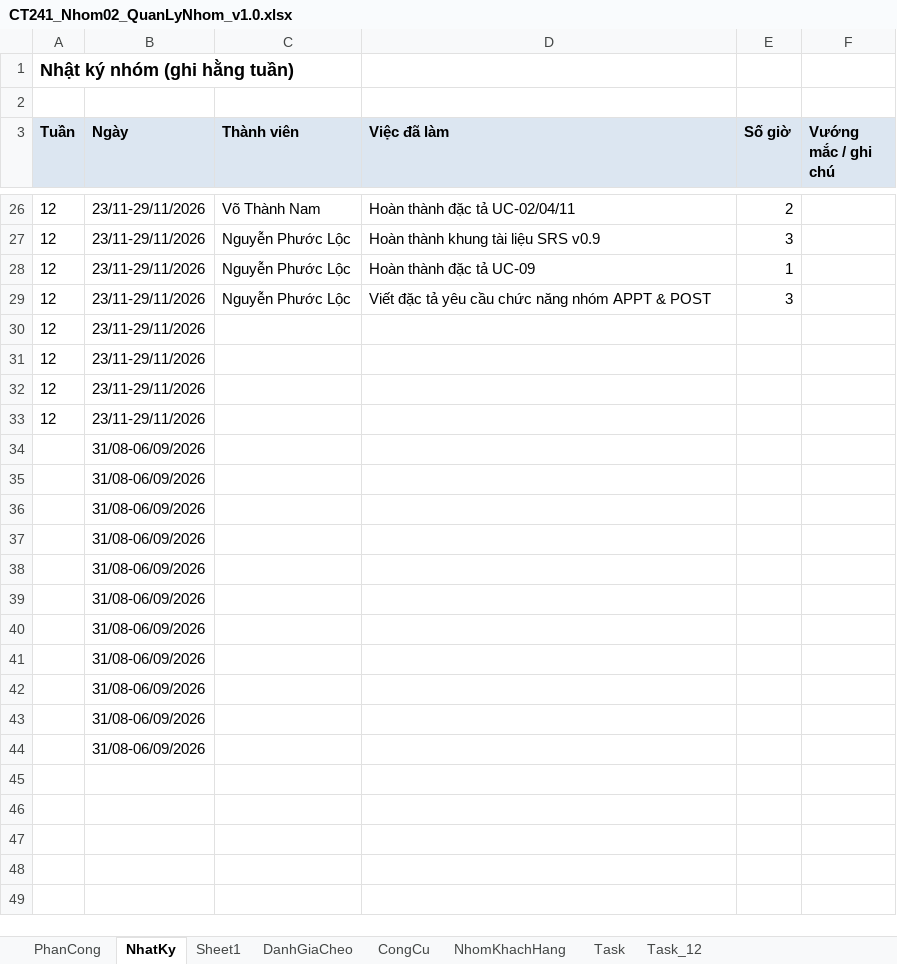
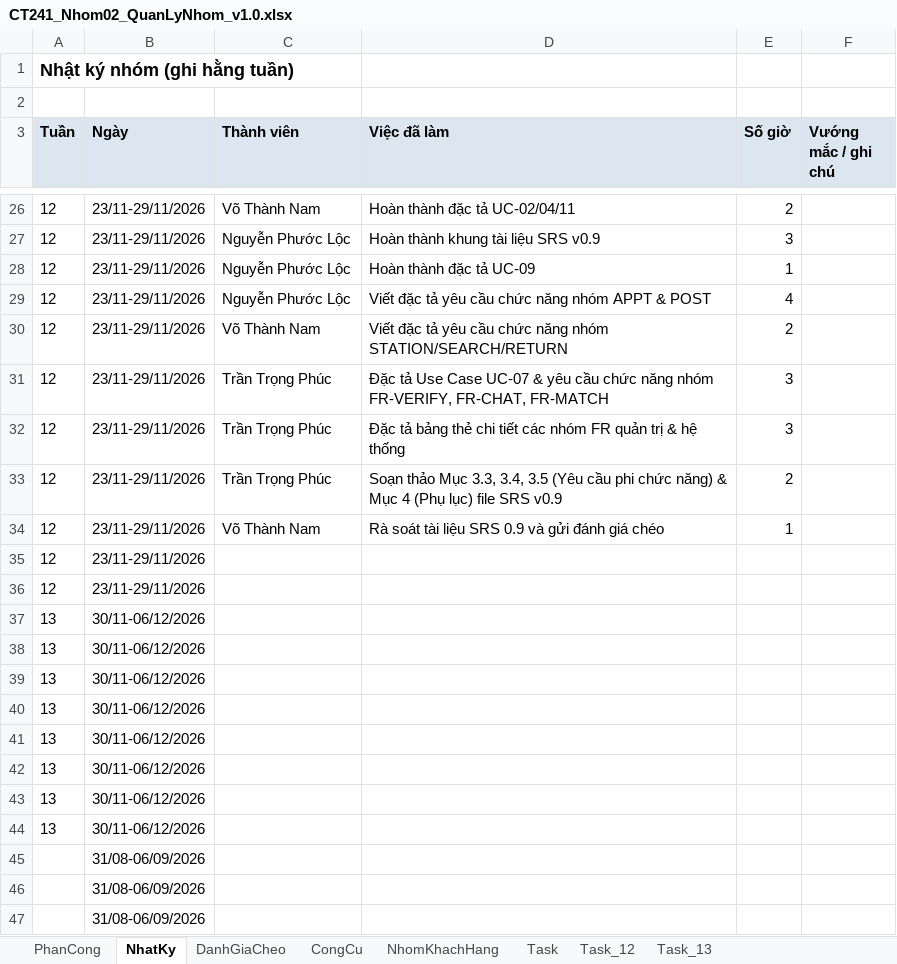
Before and after one commit to lexipit3268/CT241_DeTai05, an Excel workbook: 00_QuanLyNhom/CT241_Nhom02_QuanLyNhom_v1.0.xlsx, sheet NhatKy, drawn as a sheet; only a part is shown, gaps mark what is left out; values as stored, in another font and other column widths than the file's, no borders; removed rows and columns are numbered as before the commit, all else as after; the diff names each change by its address in the sheet, - before the commit and + after, or states it on an @@ line.

Commit message:
update: cap nhat SRS v0.9

```diff
--- a/00_QuanLyNhom/CT241_Nhom02_QuanLyNhom_v1.0.xlsx (sheet NhatKy)
+++ b/00_QuanLyNhom/CT241_Nhom02_QuanLyNhom_v1.0.xlsx (sheet NhatKy)
-sheet tab: Sheet1
+sheet tab: Task_13
@@ sheet tab order changed: PhanCong | NhatKy | DanhGiaCheo | CongCu | NhomKhachHang | Task | Task_12 | Task_13 @@
-E29 (Số giờ): 3
+E29 (Số giờ): 4
+row 30: 12 | 23/11-29/11/2026 | Võ Thành Nam | Viết đặc tả yêu cầu chức năng nhóm STATION/SEARCH/RETURN | 2
+row 31: 12 | 23/11-29/11/2026 | Trần Trọng Phúc | Đặc tả Use Case UC-07 & yêu cầu chức năng nhóm FR-VERIFY, FR-CHAT, FR-MATCH | 3
+row 32: 12 | 23/11-29/11/2026 | Trần Trọng Phúc | Đặc tả bảng thẻ chi tiết các nhóm FR quản trị & hệ thống | 3
+row 33: 12 | 23/11-29/11/2026 | Trần Trọng Phúc | Soạn thảo Mục 3.3, 3.4, 3.5 (Yêu cầu phi chức năng) & Mục 4 (Phụ lục) file SRS v0.9 | 2
+row 34: 12 | 23/11-29/11/2026 | Võ Thành Nam | Rà soát tài liệu SRS 0.9 và gửi đánh giá chéo | 1
-row 32: 12 | 23/11-29/11/2026
-row 33: 12 | 23/11-29/11/2026
-row 34:  | 31/08-06/09/2026
-row 35:  | 31/08-06/09/2026
-row 36:  | 31/08-06/09/2026
-row 37:  | 31/08-06/09/2026
-row 38:  | 31/08-06/09/2026
-row 39:  | 31/08-06/09/2026
-row 40:  | 31/08-06/09/2026
-row 41:  | 31/08-06/09/2026
+row 37: 13 | 30/11-06/12/2026
+row 38: 13 | 30/11-06/12/2026
+row 39: 13 | 30/11-06/12/2026
+row 40: 13 | 30/11-06/12/2026
+row 41: 13 | 30/11-06/12/2026
+row 42: 13 | 30/11-06/12/2026
+row 43: 13 | 30/11-06/12/2026
+row 44: 13 | 30/11-06/12/2026
```
Also changed, not shown: sheet Task_13, sheet Task_12, sheet PhanCong, formulas that keep their value, 02_ThuThap/CT241_Nhom02_DanhSachYeuCau_v1.0.xlsx, 15 other files.
